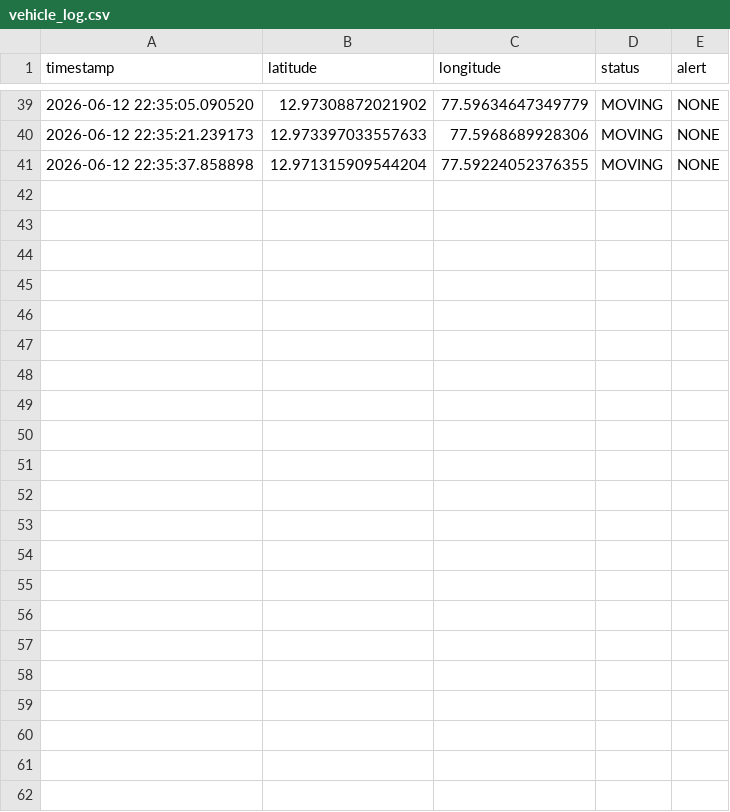
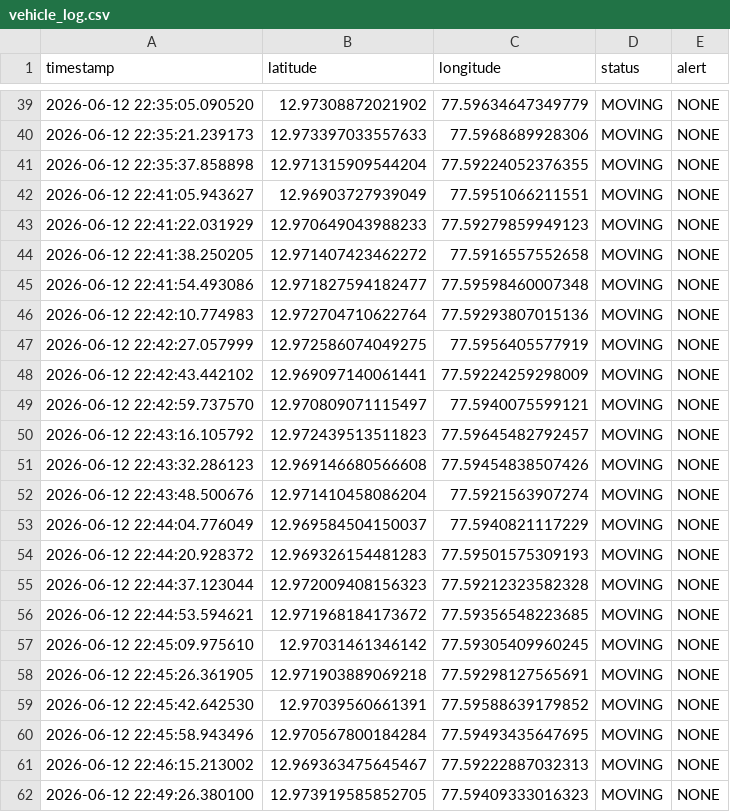
Before and after one commit to Vayu-143/IoT-Vehicle-Tracking-Theft-Prevention-System, a CSV file: data/vehicle_log.csv, drawn as a sheet; only a part is shown, gaps mark what is left out.

```diff
--- a/data/vehicle_log.csv
+++ b/data/vehicle_log.csv
@@ -41 +41,22 @@ timestamp,latitude,longitude,status,alert
 2026-06-12 22:35:37.858898,12.971315909544204,77.59224052376355,MOVING,NONE
+2026-06-12 22:41:05.943627,12.96903727939049,77.5951066211551,MOVING,NONE
+2026-06-12 22:41:22.031929,12.970649043988233,77.59279859949123,MOVING,NONE
+2026-06-12 22:41:38.250205,12.971407423462272,77.5916557552658,MOVING,NONE
+2026-06-12 22:41:54.493086,12.971827594182477,77.59598460007348,MOVING,NONE
+2026-06-12 22:42:10.774983,12.972704710622764,77.59293807015136,MOVING,NONE
+2026-06-12 22:42:27.057999,12.972586074049275,77.5956405577919,MOVING,NONE
+2026-06-12 22:42:43.442102,12.969097140061441,77.59224259298009,MOVING,NONE
+2026-06-12 22:42:59.737570,12.970809071115497,77.5940075599121,MOVING,NONE
+2026-06-12 22:43:16.105792,12.972439513511823,77.59645482792457,MOVING,NONE
+2026-06-12 22:43:32.286123,12.969146680566608,77.59454838507426,MOVING,NONE
+2026-06-12 22:43:48.500676,12.971410458086204,77.5921563907274,MOVING,NONE
+2026-06-12 22:44:04.776049,12.969584504150037,77.5940821117229,MOVING,NONE
+2026-06-12 22:44:20.928372,12.969326154481283,77.59501575309193,MOVING,NONE
+2026-06-12 22:44:37.123044,12.972009408156323,77.59212323582328,MOVING,NONE
+2026-06-12 22:44:53.594621,12.971968184173672,77.59356548223685,MOVING,NONE
+2026-06-12 22:45:09.975610,12.97031461346142,77.59305409960245,MOVING,NONE
+2026-06-12 22:45:26.361905,12.971903889069218,77.59298127565691,MOVING,NONE
+2026-06-12 22:45:42.642530,12.97039560661391,77.59588639179852,MOVING,NONE
+2026-06-12 22:45:58.943496,12.970567800184284,77.59493435647695,MOVING,NONE
+2026-06-12 22:46:15.213002,12.969363475645467,77.59222887032313,MOVING,NONE
+2026-06-12 22:49:26.380100,12.973919585852705,77.59409333016323,MOVING,NONE
```
